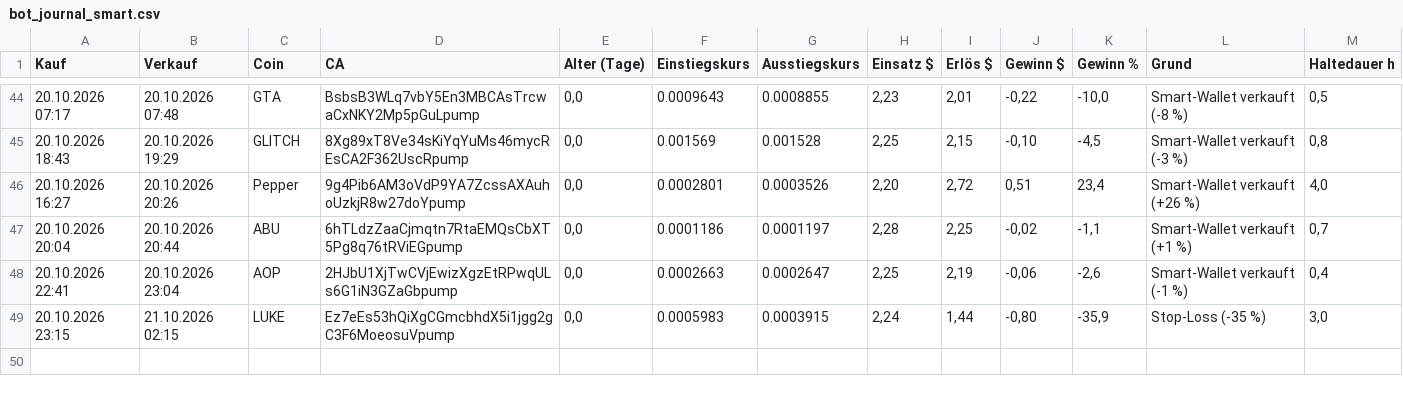
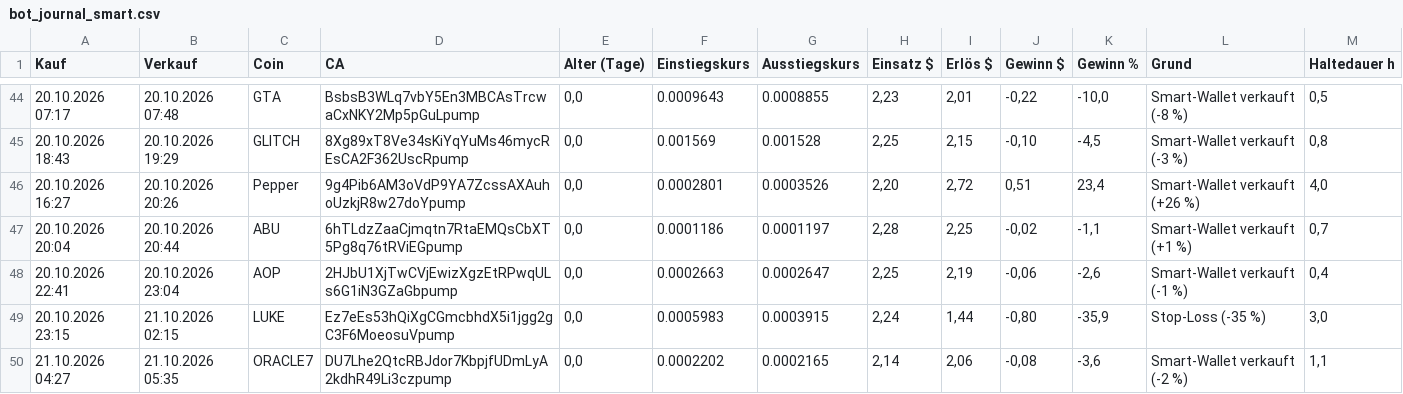
Before and after one commit to Derg83/fomo-bot, a CSV file: bot_journal_smart.csv, drawn as a sheet; only a part is shown, gaps mark what is left out; the diff names each change by its address in the sheet, - before the commit and + after, or states it on an @@ line.

```diff
--- a/bot_journal_smart.csv
+++ b/bot_journal_smart.csv
+row 50: 21.10.2026 04:27 | 21.10.2026 05:35 | ORACLE7 | DU7Lhe2QtcRBJdor7KbpjfUDmLyA2kdhR49Li3czpump | 0,0 | 0.0002202 | 0.0002165 | 2,14 | 2,06 | -0,08 | -3,6 | Smart-Wallet verkauft (-2 %) | 1,1
```
Also changed, not shown: 8 other files.
